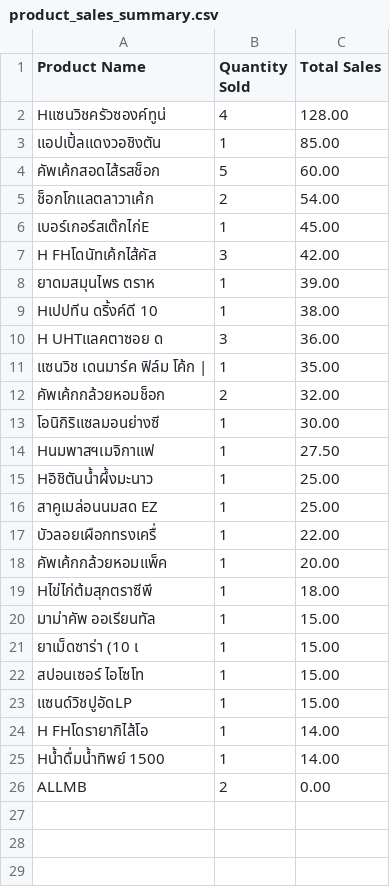
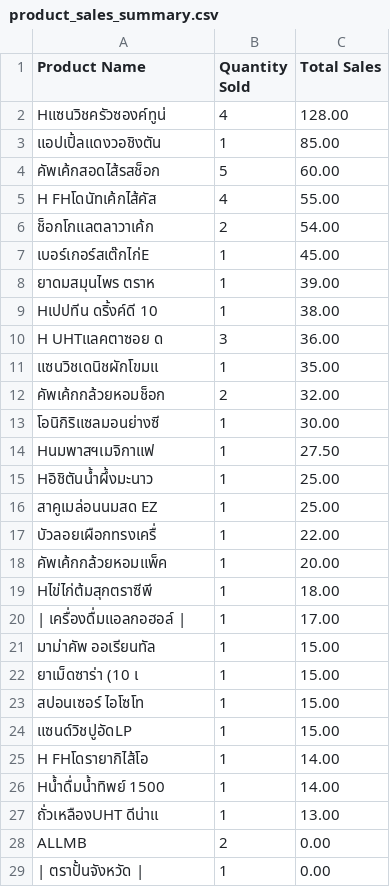
Before and after one commit to Keetasin/THAIOCR-ReceiptNet, a CSV file: data/seven-eleven/product_sales_summary.csv, drawn as a sheet.

```diff
--- a/data/seven-eleven/product_sales_summary.csv
+++ b/data/seven-eleven/product_sales_summary.csv
@@ -4,5 +4,5 @@ Hแซนวิชครัวซองค์ทูน่,4,128.00
 คัพเค้กสอดไส้รสช็อก,5,60.00
+H FHโดนัทเค้กไส้คัส,4,55.00
 ช็อกโกแลตลาวาเค้ก,2,54.00
 เบอร์เกอร์สเต๊กไก่E,1,45.00
-H FHโดนัทเค้กไส้คัส,3,42.00
 ยาดมสมุนไพร ตราห,1,39.00
@@ -10,3 +10,3 @@ Hเปปทีน ดริ้งค์ดี 10,1,38.00
 H UHTแลคตาซอย ด,3,36.00
-แซนวิช เดนมาร์ค ฟิล์ม โค้ก |,1,35.00
+แซนวิชเดนิชผักโขมแ,1,35.00
 คัพเค้กกล้วยหอมช็อก,2,32.00
@@ -19,2 +19,3 @@ Hอิชิตันน้ําผึ้งมะนาว,1,25.00
 Hไข่ไก่ต้มสุกตราซีพี,1,18.00
+| เครื่องดื่มแอลกอฮอล์ |,1,17.00
 มาม่าคัพ ออเรียนทัล,1,15.00
@@ -25,2 +26,4 @@ H FHโดรายากิไส้โอ,1,14.00
 Hน้ําดื่มน้ําทิพย์ 1500,1,14.00
+ถั่วเหลืองUHT ดีน่าแ,1,13.00
 ALLMB,2,0.00
+| ตราปั้นจังหวัด |,1,0.00
```
Also changed, not shown: 9 other files.
